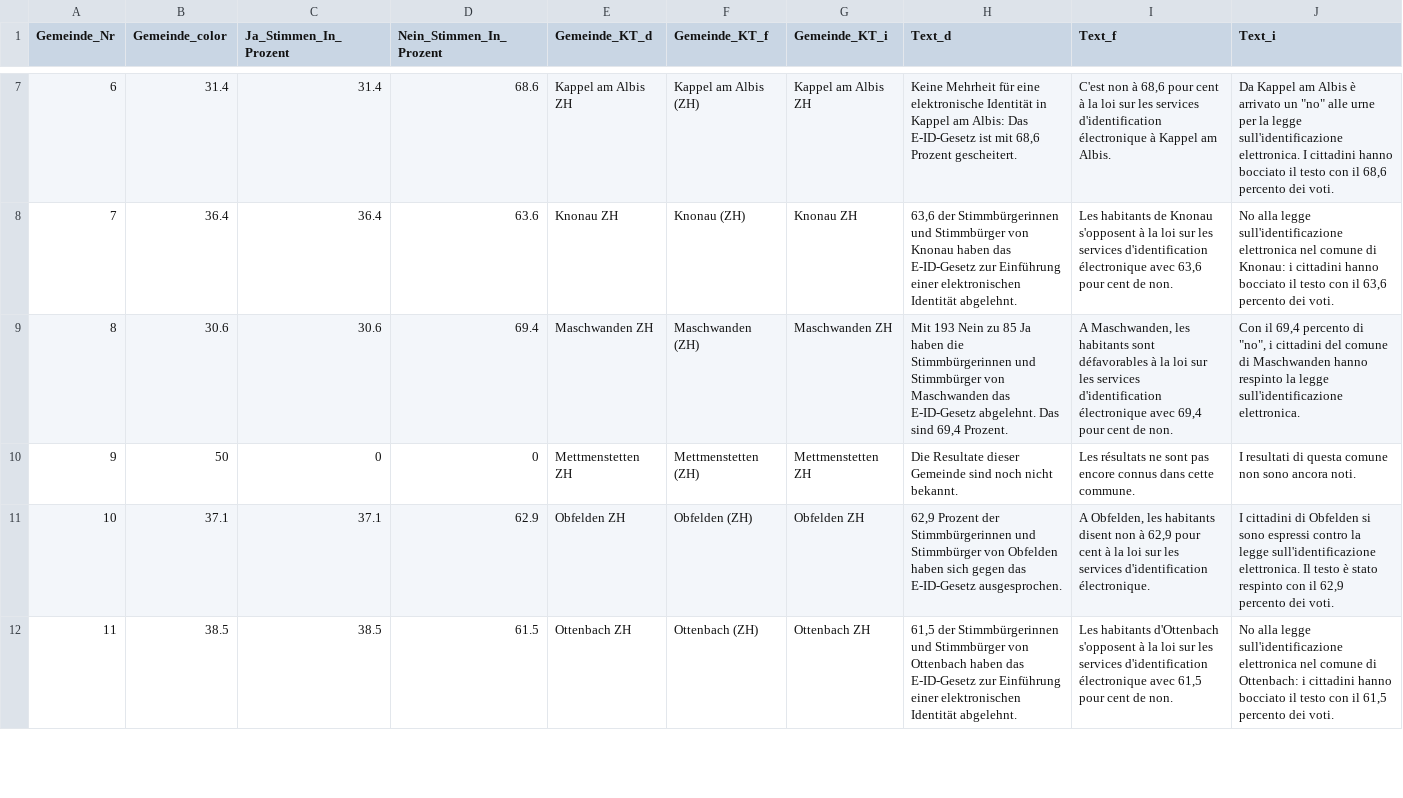
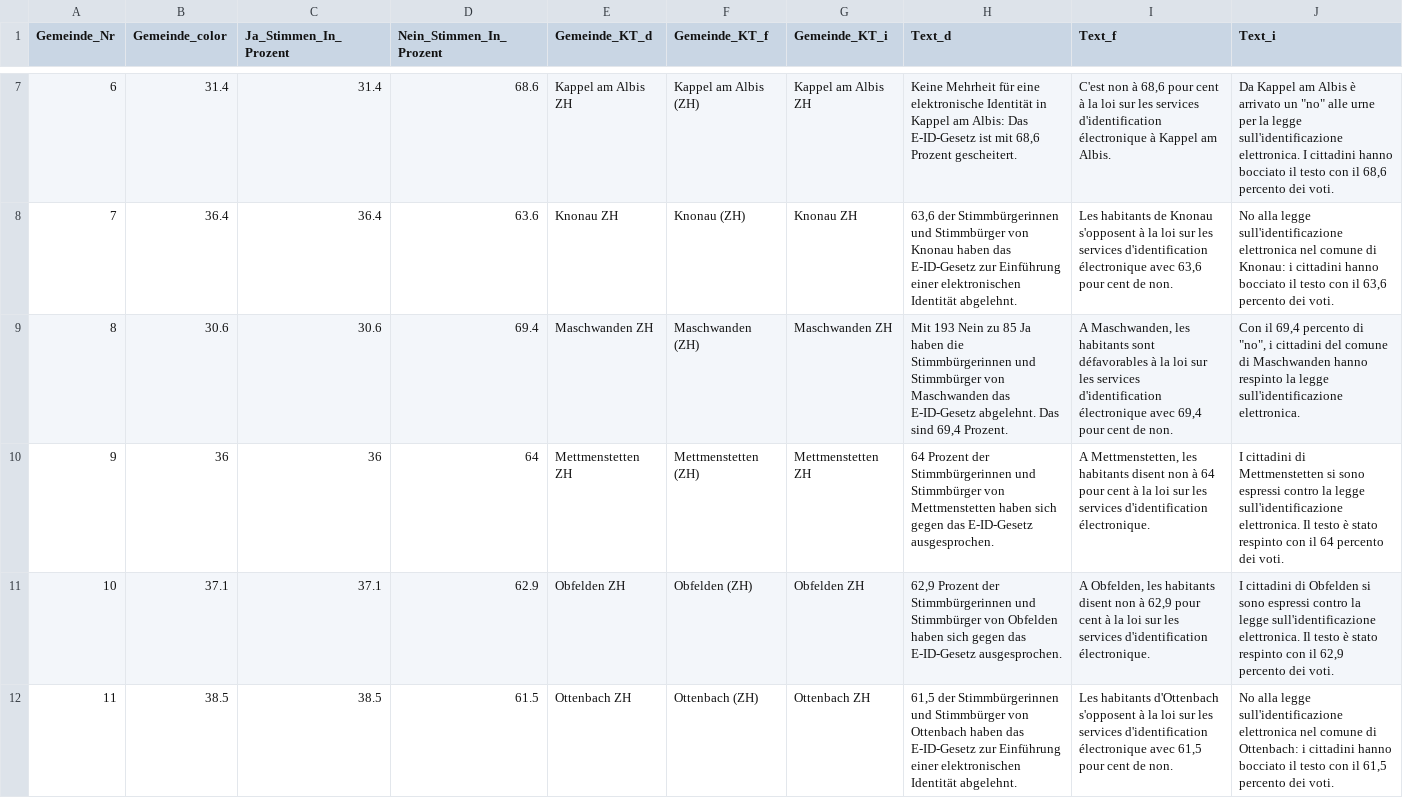
Before and after one commit to awp-finanznachrichten/lena_maerz2021, a CSV file: Output/E-ID-Gesetz_dw_radiotop.csv, drawn as a sheet; only a part is shown, gaps mark what is left out; the diff covers the shown part only.

```diff
--- a/Output/E-ID-Gesetz_dw_radiotop.csv
+++ b/Output/E-ID-Gesetz_dw_radiotop.csv
@@ -9,3 +9,3 @@
 8,30.6,30.6,69.4,"Maschwanden ZH","Maschwanden (ZH)","Maschwanden ZH","Mit 193 Nein zu 85 Ja haben die Stimmbürgerinnen und Stimmbürger von Maschwanden das E-ID-Gesetz abgelehnt. Das sind 69,4 Prozent.","A Maschwanden, les habitants sont défavorables à la loi sur les services d'identification électronique avec 69,4 pour cent de non.","Con il 69,4 percento di ""no"", i cittadini del comune di Maschwanden hanno respinto la legge sull'identificazione elettronica."
-9,50,0,0,"Mettmenstetten ZH","Mettmenstetten (ZH)","Mettmenstetten ZH","Die Resultate dieser Gemeinde sind noch nicht bekannt.","Les résultats ne sont pas encore connus dans cette commune.","I resultati di questa comune non sono ancora noti."
+9,36,36,64,"Mettmenstetten ZH","Mettmenstetten (ZH)","Mettmenstetten ZH","64 Prozent der Stimmbürgerinnen und Stimmbürger von Mettmenstetten haben sich gegen das E-ID-Gesetz ausgesprochen.","A Mettmenstetten, les habitants disent non à 64 pour cent à la loi sur les services d'identification électronique.","I cittadini di Mettmenstetten si sono espressi contro la legge sull'identificazione elettronica. Il testo è stato respinto con il 64 percento dei voti."
 10,37.1,37.1,62.9,"Obfelden ZH","Obfelden (ZH)","Obfelden ZH","62,9 Prozent der Stimmbürgerinnen und Stimmbürger von Obfelden haben sich gegen das E-ID-Gesetz ausgesprochen.","A Obfelden, les habitants disent non à 62,9 pour cent à la loi sur les services d'identification électronique.","I cittadini di Obfelden si sono espressi contro la legge sull'identificazione elettronica. Il testo è stato respinto con il 62,9 percento dei voti."
```
Also changed, not shown: 18 edited cells elsewhere in this file, Output/Indonesien_dw_radiotop.csv, Output/Verhuellungsverbot_dw_kantone.csv, 9 other files.
